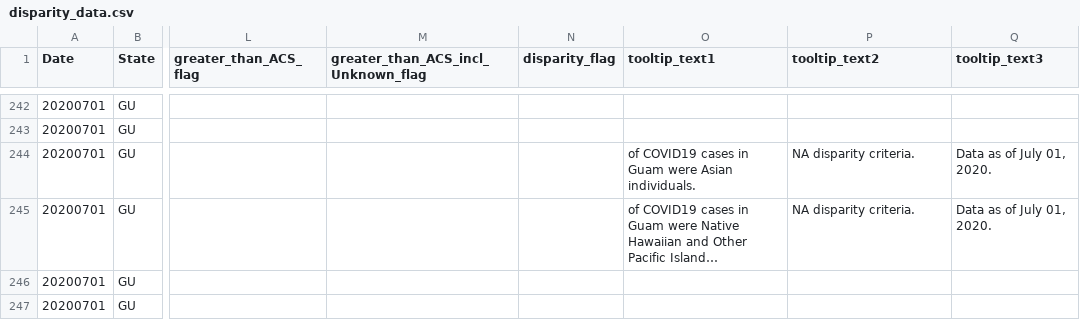
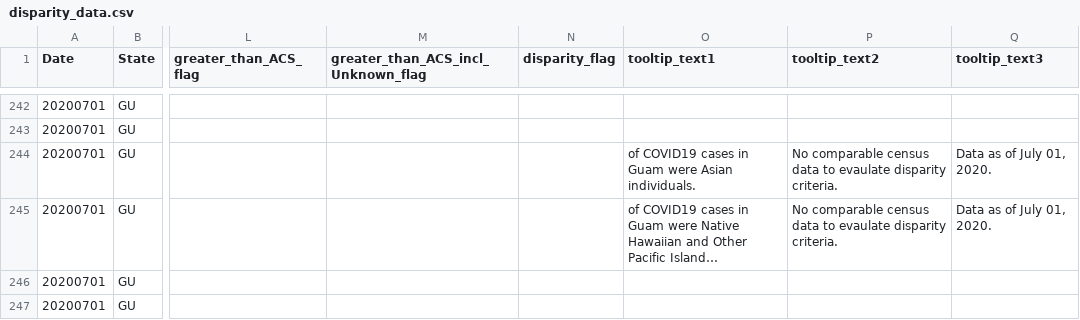
Before and after one commit to benjamin-chan/Covid19-Racial-Disparities, a CSV file: Data/disparity_data.csv, drawn as a sheet; only a part is shown, gaps mark what is left out; long unchanged cells end in …; the diff covers the shown part only; the diff names each change by its address in the sheet, - before the commit and + after, or states it on an @@ line.

Commit message:
Build data

```diff
--- a/Data/disparity_data.csv
+++ b/Data/disparity_data.csv
-P244:P245 (tooltip_text2): NA disparity criteria.
+P244:P245 (tooltip_text2): No comparable census data to evaulate disparity criteria.
```
Also changed, not shown: 43 edited cells elsewhere in this file.
